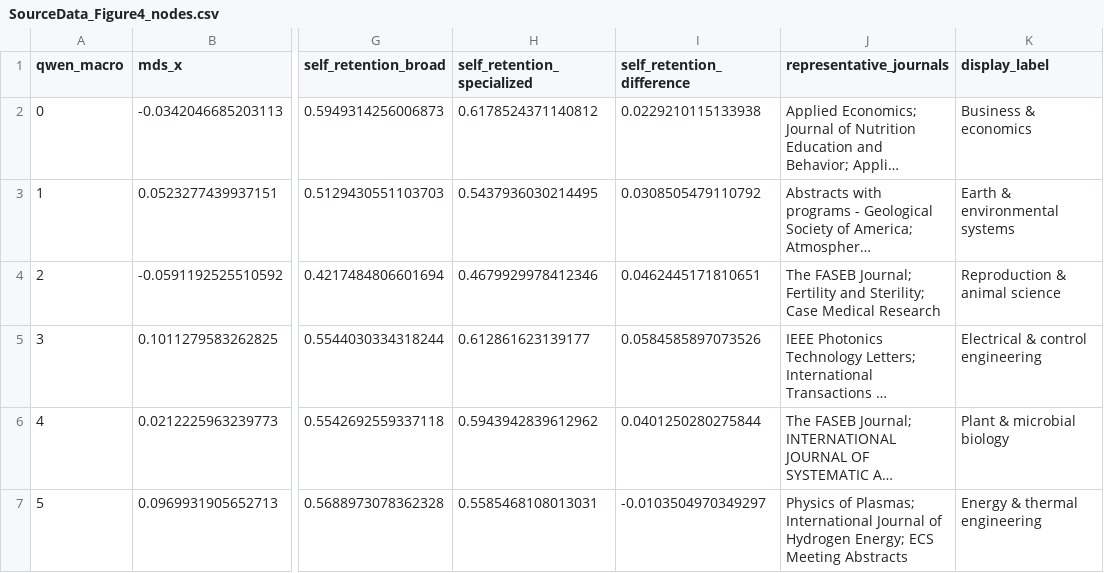
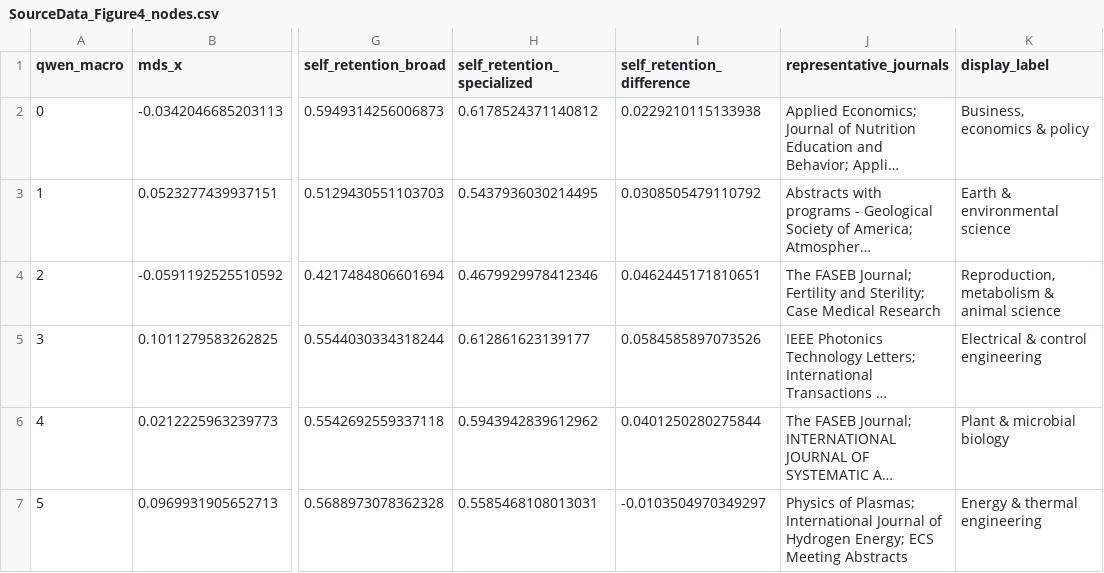
Before and after one commit to Wang-Haining/sci_diff, a CSV file: results/qss_v3/figures/source_data/SourceData_Figure4_nodes.csv, drawn as a sheet; only a part is shown, gaps mark what is left out; long unchanged cells end in …; the diff covers the shown part only; the diff names each change by its address in the sheet, - before the commit and + after, or states it on an @@ line.

```diff
--- a/results/qss_v3/figures/source_data/SourceData_Figure4_nodes.csv
+++ b/results/qss_v3/figures/source_data/SourceData_Figure4_nodes.csv
-K2 (display_label): Business & economics
+K2 (display_label): Business, economics & policy
-K3 (display_label): Earth & environmental systems
+K3 (display_label): Earth & environmental science
-K4 (display_label): Reproduction & animal science
+K4 (display_label): Reproduction, metabolism & animal science
```
Also changed, not shown: 5 edited cells elsewhere in this file, results/qss_v3/figures/source_data/SourceData_Figure1.csv, results/qss_v3/figures/source_data/source_data_manifest.csv, 12 other files.
